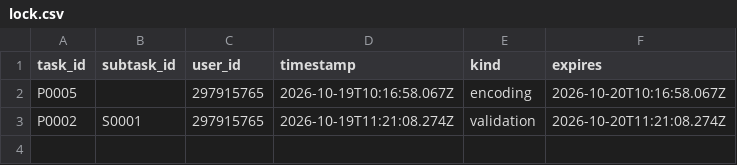
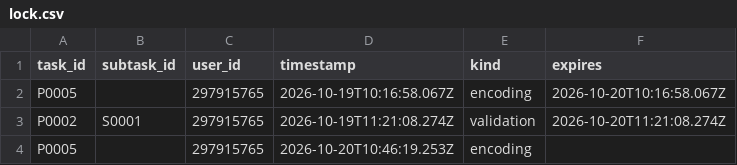
Before and after one commit to ohwjd/test-20261013, a CSV file: tracking/lock.csv, drawn as a sheet.

Commit message:
Claim P0005 (encoding)

```diff
--- a/tracking/lock.csv
+++ b/tracking/lock.csv
@@ -3 +3,2 @@ P0005,,297915765,2026-10-19T10:16:58.067Z,encoding,2026-10-20T10:16:58.067Z
 P0002,S0001,297915765,2026-10-19T11:21:08.274Z,validation,2026-10-20T11:21:08.274Z
+P0005,,297915765,2026-10-20T10:46:19.253Z,encoding,
```
